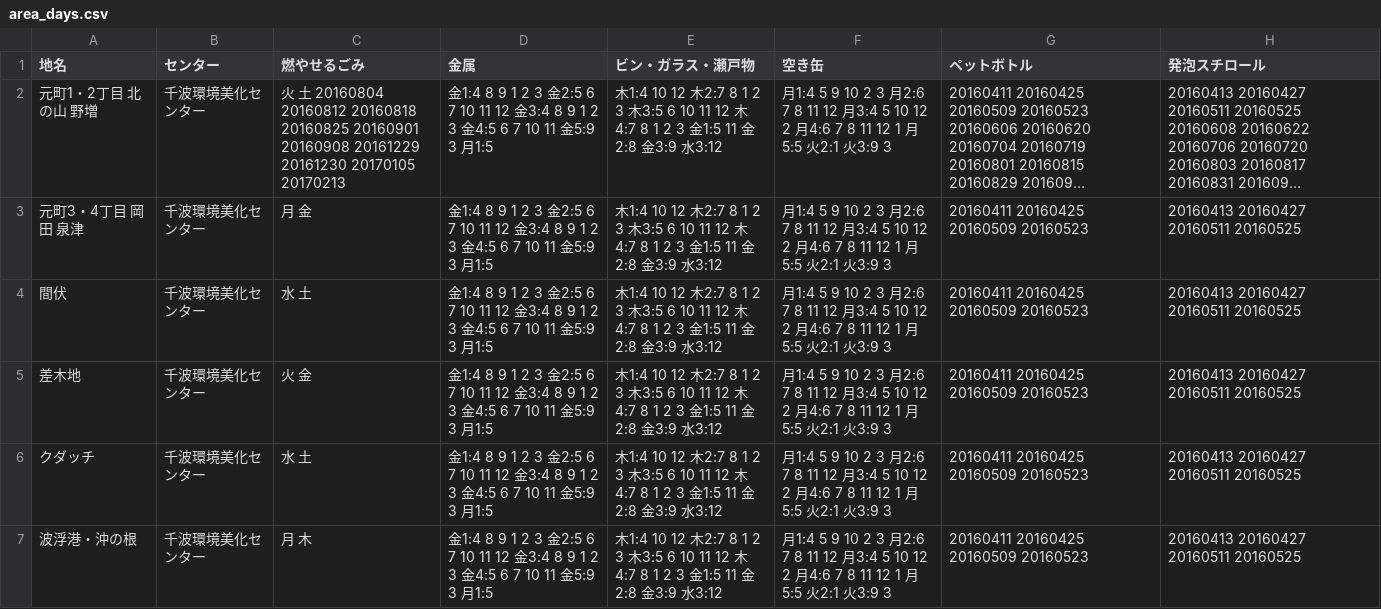
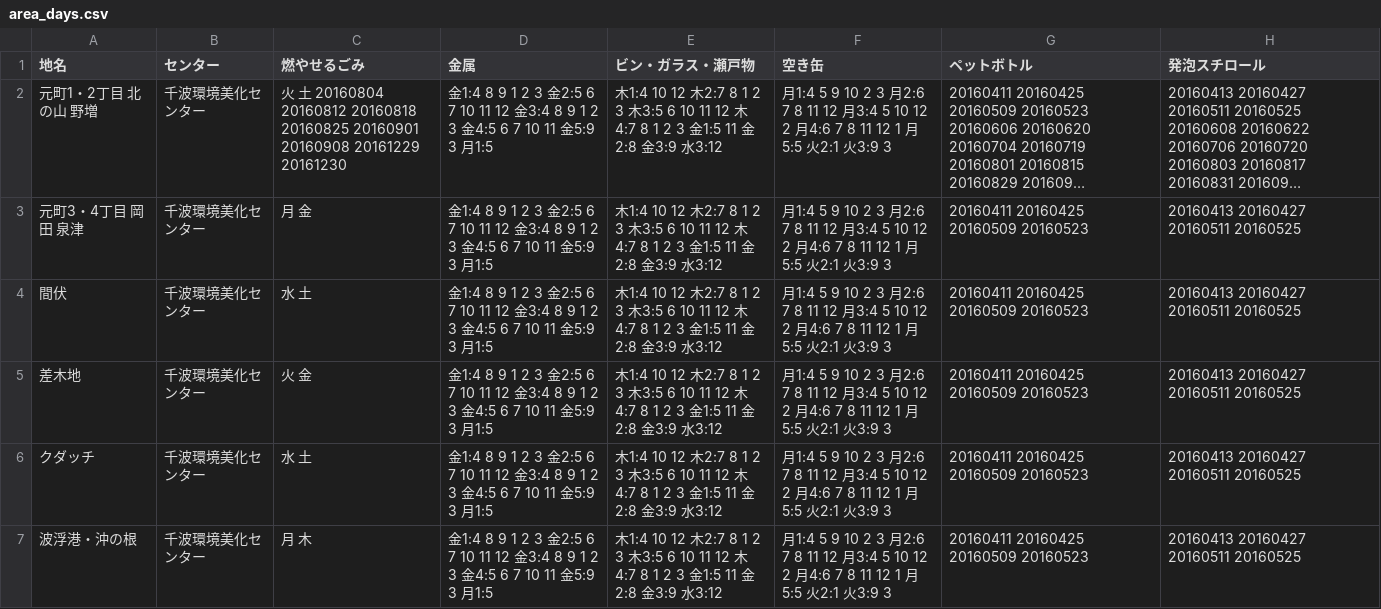
Before and after one commit to itoht2/5374, a CSV file: data/area_days.csv, drawn as a sheet; long unchanged cells end in …; the diff names each change by its address in the sheet, - before the commit and + after, or states it on an @@ line.

Commit message:
Update area_days.csv

```diff
--- a/data/area_days.csv
+++ b/data/area_days.csv
-C2 (燃やせるごみ): …20161229 20161230 20170105 20170213
+C2 (燃やせるごみ): …20161229 20161230
```
